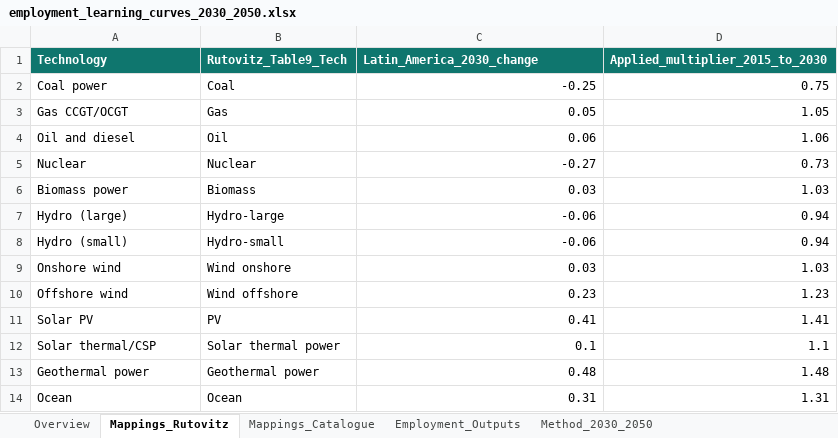
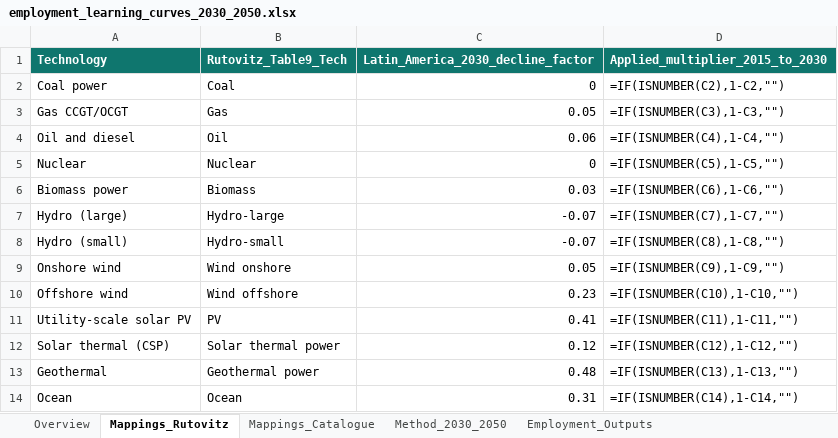
Before and after one commit to DEA-GE/colombia-employment-factors, an Excel workbook: data/audit/employment_learning_curves_2030_2050.xlsx, sheet Mappings_Rutovitz, drawn as a sheet; values as stored, in another font and other column widths than the file's, no borders; formulas without a stored value are shown as written; table styles not drawn; removed rows and columns are numbered as before the commit, all else as after; the diff names each change by its address in the sheet, - before the commit and + after, or states it on an @@ line.

Commit message:
Fix Rutovitz 2030 employment projections
Apply Table 9 decline factors as EF_2030 = EF_2015 * (1 - decline_factor), treating dashes as zero decline. Include Rutovitz 2015 O&M rows while keeping fuel excluded, align raw technology labels for PV, CSP, and geothermal, and regenerate audit/processed outputs. Update README, methodology deck text, and projection tests.

```diff
--- a/data/audit/employment_learning_curves_2030_2050.xlsx (sheet Mappings_Rutovitz)
+++ b/data/audit/employment_learning_curves_2030_2050.xlsx (sheet Mappings_Rutovitz)
@@ sheet tab order changed: Overview | Mappings_Rutovitz | Mappings_Catalogue | Method_2030_2050 | Employment_Outputs @@
-C1: Latin_America_2030_change
+C1: Latin_America_2030_decline_factor
-C2: -0.25
+C2: 0
-D2 (Applied_multiplier_2015_to_2030): 0.75
+D2 (Applied_multiplier_2015_to_2030): =IF(ISNUMBER(C2),1-C2,"")
-D3 (Applied_multiplier_2015_to_2030): 1.05
+D3 (Applied_multiplier_2015_to_2030): =IF(ISNUMBER(C3),1-C3,"")
-D4 (Applied_multiplier_2015_to_2030): 1.06
+D4 (Applied_multiplier_2015_to_2030): =IF(ISNUMBER(C4),1-C4,"")
-C5: -0.27
+C5: 0
-D5 (Applied_multiplier_2015_to_2030): 0.73
+D5 (Applied_multiplier_2015_to_2030): =IF(ISNUMBER(C5),1-C5,"")
-D6 (Applied_multiplier_2015_to_2030): 1.03
+D6 (Applied_multiplier_2015_to_2030): =IF(ISNUMBER(C6),1-C6,"")
-C7:C8: -0.06
+C7:C8: -0.07
-D7 (Applied_multiplier_2015_to_2030): 0.94
+D7 (Applied_multiplier_2015_to_2030): =IF(ISNUMBER(C7),1-C7,"")
-D8 (Applied_multiplier_2015_to_2030): 0.94
+D8 (Applied_multiplier_2015_to_2030): =IF(ISNUMBER(C8),1-C8,"")
-C9: 0.03
+C9: 0.05
-D9 (Applied_multiplier_2015_to_2030): 1.03
+D9 (Applied_multiplier_2015_to_2030): =IF(ISNUMBER(C9),1-C9,"")
-D10 (Applied_multiplier_2015_to_2030): 1.23
+D10 (Applied_multiplier_2015_to_2030): =IF(ISNUMBER(C10),1-C10,"")
-A11 (Technology): Solar PV
+A11 (Technology): Utility-scale solar PV
-D11 (Applied_multiplier_2015_to_2030): 1.41
+D11 (Applied_multiplier_2015_to_2030): =IF(ISNUMBER(C11),1-C11,"")
-row 12: Solar thermal/CSP | Solar thermal power | 0.1 | 1.1
+row 12: Solar thermal (CSP) | Solar thermal power | 0.12 | =IF(ISNUMBER(C12),1-C12,"")
-A13 (Technology): Geothermal power
+A13 (Technology): Geothermal
-D13 (Applied_multiplier_2015_to_2030): 1.48
+D13 (Applied_multiplier_2015_to_2030): =IF(ISNUMBER(C13),1-C13,"")
-D14 (Applied_multiplier_2015_to_2030): 1.31
+D14 (Applied_multiplier_2015_to_2030): =IF(ISNUMBER(C14),1-C14,"")
```
Also changed, not shown: sheet Employment_Outputs, sheet Overview, sheet Mappings_Catalogue, sheet Method_2030_2050, 8 other files.
